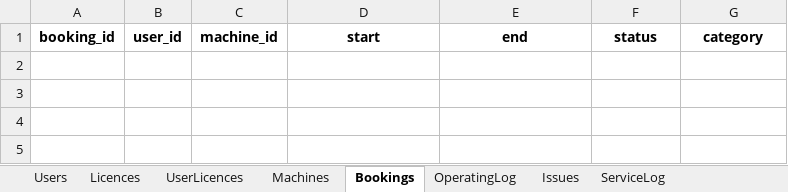
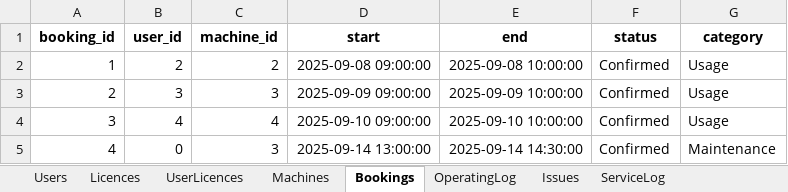
Before and after one commit to patrickjamesbenson/woodturners_scheduler, an Excel workbook: data/db.xlsx, sheet Bookings, drawn as a sheet; values as stored, in another font and other column widths than the file's, no borders; the diff names each change by its address in the sheet, - before the commit and + after, or states it on an @@ line.

```diff
--- a/data/db.xlsx (sheet Bookings)
+++ b/data/db.xlsx (sheet Bookings)
+row 2: 1 | 2 | 2 | 2025-09-08 09:00:00 | 2025-09-08 10:00:00 | Confirmed | Usage
+row 3: 2 | 3 | 3 | 2025-09-09 09:00:00 | 2025-09-09 10:00:00 | Confirmed | Usage
+row 4: 3 | 4 | 4 | 2025-09-10 09:00:00 | 2025-09-10 10:00:00 | Confirmed | Usage
+row 5: 4 | 0 | 3 | 2025-09-14 13:00:00 | 2025-09-14 14:30:00 | Confirmed | Maintenance
```
Also changed, not shown: sheet UserLicences, sheet Users, sheet OperatingLog, sheet Settings, sheet ServiceLog, other sheet tabs, 2 other files.
